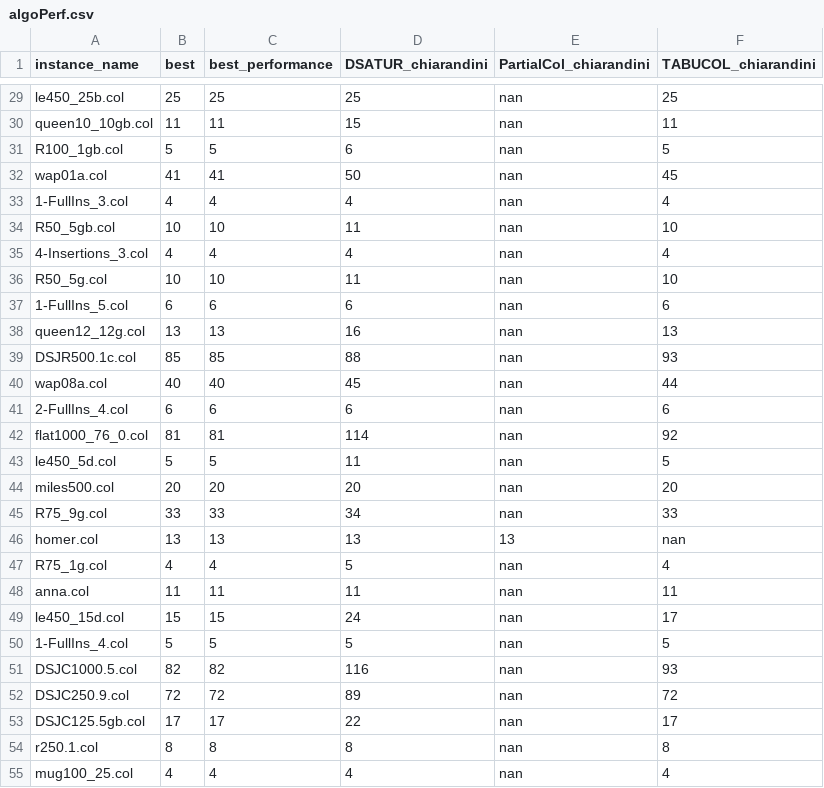
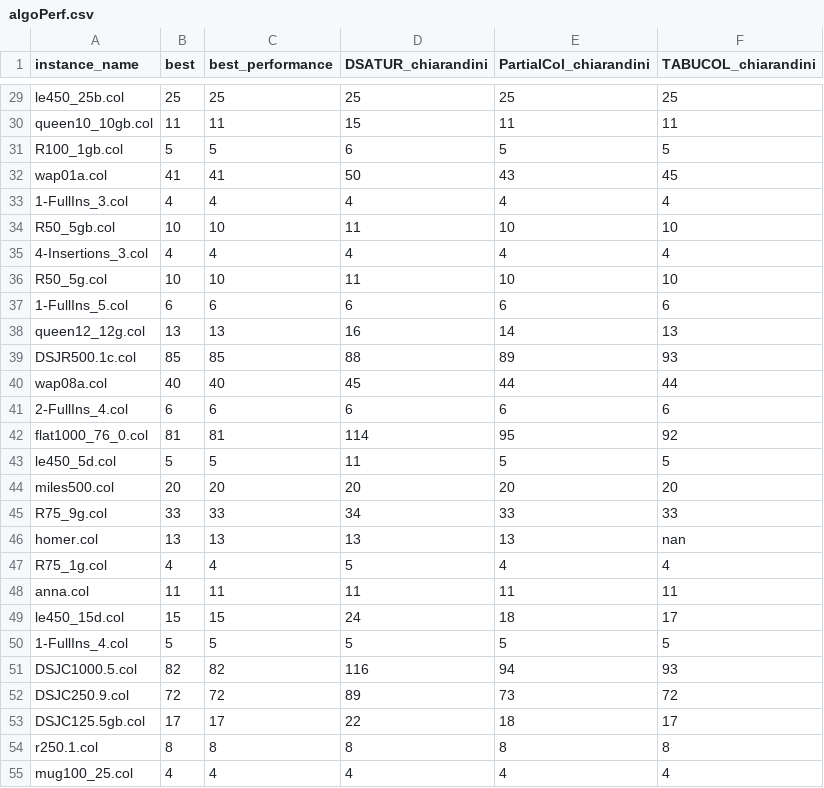
Before and after one commit to GraphVertexColoring/coloring, a CSV file: Resources/algoPerf.csv, drawn as a sheet; only a part is shown, gaps mark what is left out; the diff covers the shown part only; the diff names each change by its address in the sheet, - before the commit and + after, or states it on an @@ line.

```diff
--- a/Resources/algoPerf.csv
+++ b/Resources/algoPerf.csv
-E29 (PartialCol_chiarandini): nan
+E29 (PartialCol_chiarandini): 25
-E30 (PartialCol_chiarandini): nan
+E30 (PartialCol_chiarandini): 11
-E31 (PartialCol_chiarandini): nan
+E31 (PartialCol_chiarandini): 5
-E32 (PartialCol_chiarandini): nan
+E32 (PartialCol_chiarandini): 43
-E33 (PartialCol_chiarandini): nan
+E33 (PartialCol_chiarandini): 4
-E34 (PartialCol_chiarandini): nan
+E34 (PartialCol_chiarandini): 10
-E35 (PartialCol_chiarandini): nan
+E35 (PartialCol_chiarandini): 4
-E36 (PartialCol_chiarandini): nan
+E36 (PartialCol_chiarandini): 10
-E37 (PartialCol_chiarandini): nan
+E37 (PartialCol_chiarandini): 6
-E38 (PartialCol_chiarandini): nan
+E38 (PartialCol_chiarandini): 14
-E39 (PartialCol_chiarandini): nan
+E39 (PartialCol_chiarandini): 89
-E40 (PartialCol_chiarandini): nan
+E40 (PartialCol_chiarandini): 44
-E41 (PartialCol_chiarandini): nan
+E41 (PartialCol_chiarandini): 6
-E42 (PartialCol_chiarandini): nan
+E42 (PartialCol_chiarandini): 95
-E43 (PartialCol_chiarandini): nan
+E43 (PartialCol_chiarandini): 5
-E44 (PartialCol_chiarandini): nan
+E44 (PartialCol_chiarandini): 20
-E45 (PartialCol_chiarandini): nan
+E45 (PartialCol_chiarandini): 33
-E47 (PartialCol_chiarandini): nan
+E47 (PartialCol_chiarandini): 4
-E48 (PartialCol_chiarandini): nan
+E48 (PartialCol_chiarandini): 11
-E49 (PartialCol_chiarandini): nan
+E49 (PartialCol_chiarandini): 18
-E50 (PartialCol_chiarandini): nan
+E50 (PartialCol_chiarandini): 5
-E51 (PartialCol_chiarandini): nan
+E51 (PartialCol_chiarandini): 94
-E52 (PartialCol_chiarandini): nan
+E52 (PartialCol_chiarandini): 73
-E53 (PartialCol_chiarandini): nan
+E53 (PartialCol_chiarandini): 18
-E54 (PartialCol_chiarandini): nan
+E54 (PartialCol_chiarandini): 8
-E55 (PartialCol_chiarandini): nan
+E55 (PartialCol_chiarandini): 4
```
Also changed, not shown: 146 edited cells elsewhere in this file, Resources/algoPerfMult.csv, 1 other file.
